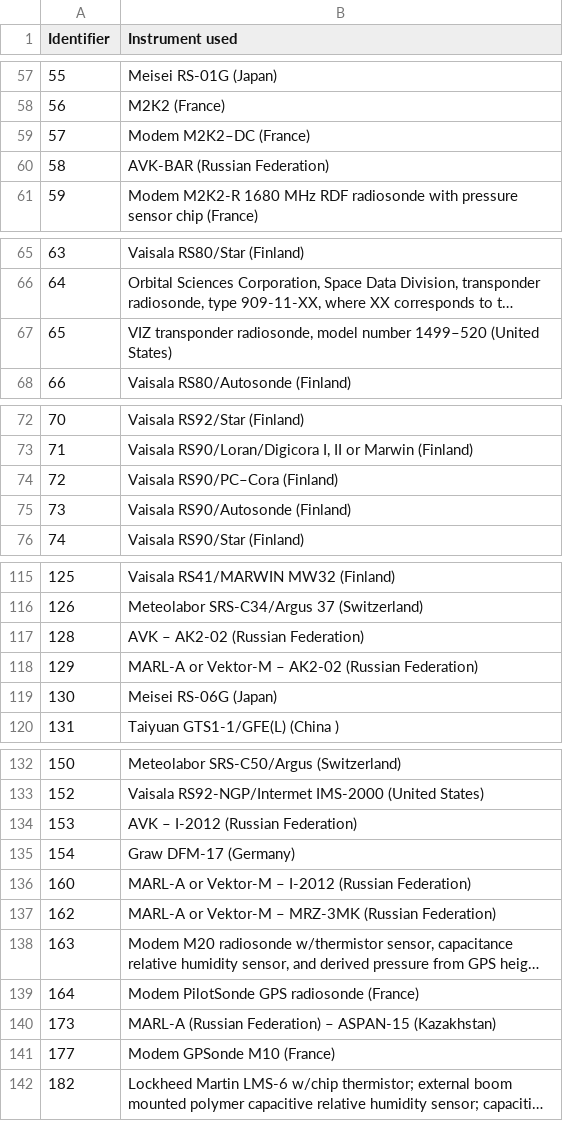
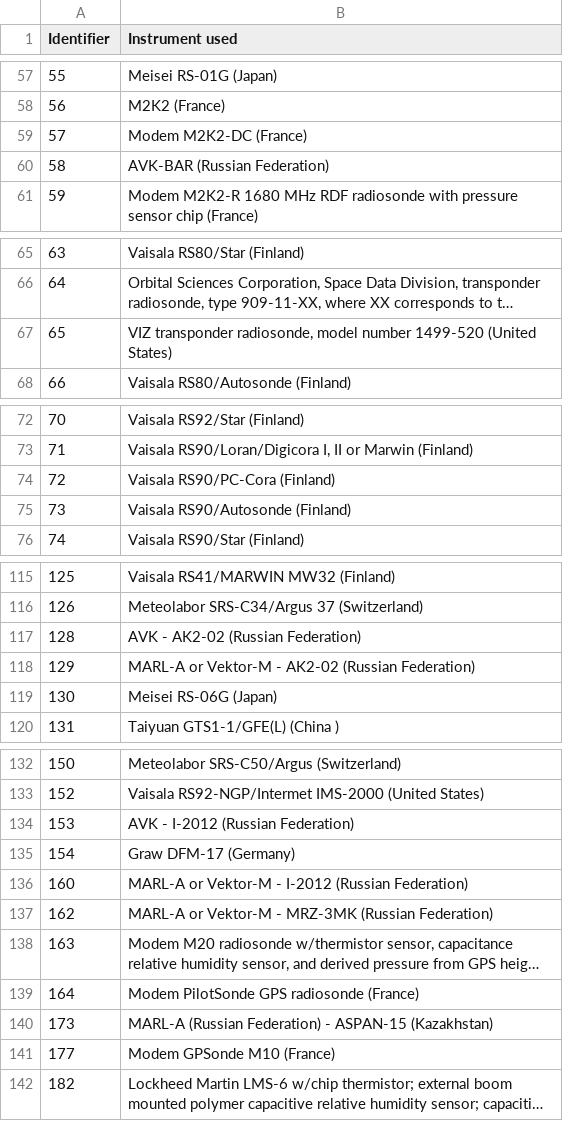
Before and after one commit to glamod/cdm-obs-documentation, a CSV file: docs/source/tables/code_tables/instrument_type/instrument_type.csv, drawn as a sheet; only a part is shown, gaps mark what is left out; long unchanged cells end in …; the diff covers the shown part only; the diff names each change by its address in the sheet, - before the commit and + after, or states it on an @@ line.

```diff
--- a/docs/source/tables/code_tables/instrument_type/instrument_type.csv
+++ b/docs/source/tables/code_tables/instrument_type/instrument_type.csv
-B59 (Instrument used): Modem M2K2–DC (France)
+B59 (Instrument used): Modem M2K2-DC (France)
-B67 (Instrument used): …model number 1499–520 (United States)
+B67 (Instrument used): …model number 1499-520 (United States)
-B74 (Instrument used): Vaisala RS90/PC–Cora (Finland)
+B74 (Instrument used): Vaisala RS90/PC-Cora (Finland)
-B117 (Instrument used): AVK – AK2-02 (Russian Federation)
+B117 (Instrument used): AVK - AK2-02 (Russian Federation)
-B118 (Instrument used): …or Vektor-M – AK2-02 (Russian…
+B118 (Instrument used): …or Vektor-M - AK2-02 (Russian…
-B134 (Instrument used): AVK – I-2012 (Russian Federation)
+B134 (Instrument used): AVK - I-2012 (Russian Federation)
-B136 (Instrument used): …or Vektor-M – I-2012 (Russian…
+B136 (Instrument used): …or Vektor-M - I-2012 (Russian…
-B137 (Instrument used): …or Vektor-M – MRZ-3MK (Russian…
+B137 (Instrument used): …or Vektor-M - MRZ-3MK (Russian…
-B140 (Instrument used): …(Russian Federation) – ASPAN-15 (Kazakhstan)
+B140 (Instrument used): …(Russian Federation) - ASPAN-15 (Kazakhstan)
```
Also changed, not shown: 13 edited cells elsewhere in this file.
